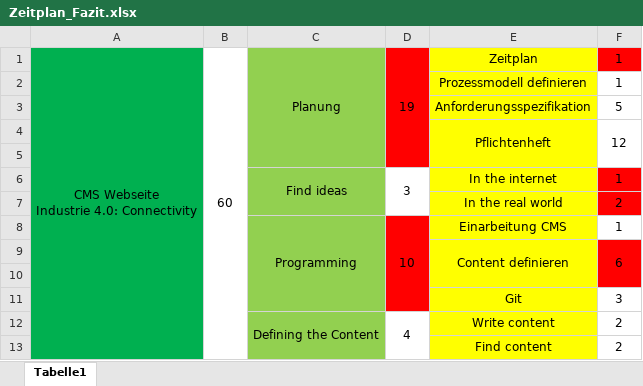
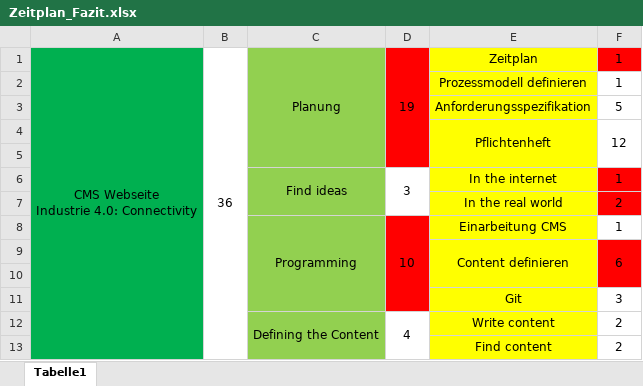
Before and after one commit to ThoSap/Industrie4.0-Connectivity-Webseite, an Excel workbook: TP/Dateien/Zeitplan_Fazit.xlsx, sheet Tabelle1, drawn as a sheet; values as stored, in another font and other column widths than the file's, no borders; the diff names each change by its address in the sheet, - before the commit and + after, or states it on an @@ line.

```diff
--- a/TP/Dateien/Zeitplan_Fazit.xlsx (sheet Tabelle1)
+++ b/TP/Dateien/Zeitplan_Fazit.xlsx (sheet Tabelle1)
-B1: 60
+B1: 36
```
Also changed, not shown: TP/Dateien/Zeitplan.xlsx, 2 other files.
